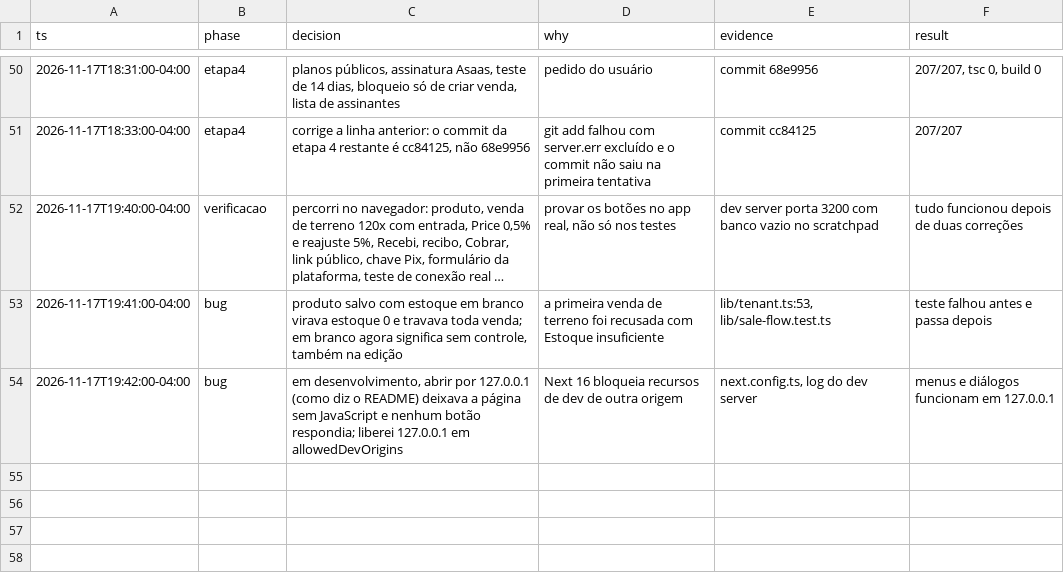
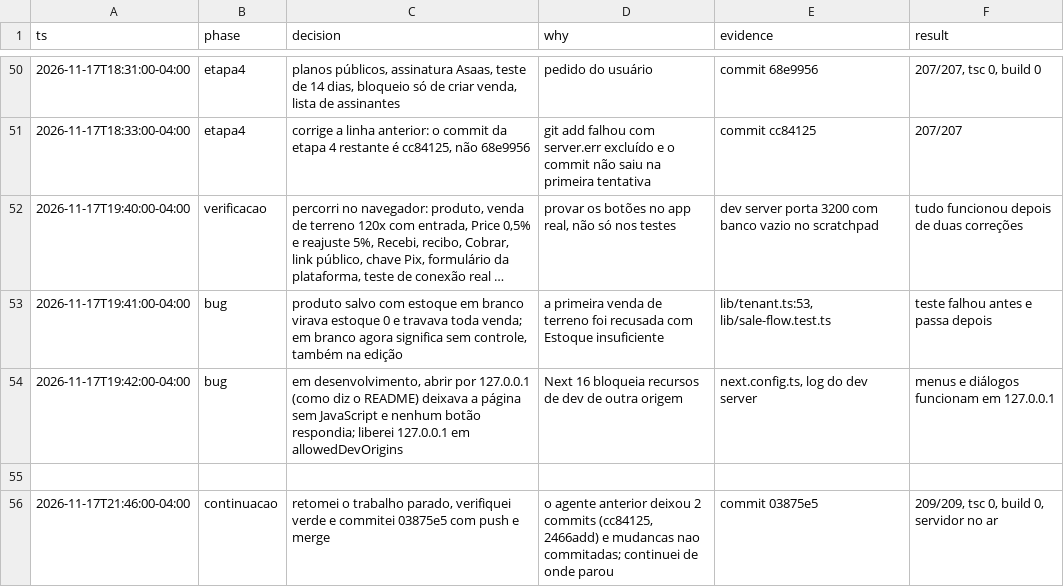
Before and after one commit to ortizpedroso/recebefacil, a TSV file: decisions.tsv, drawn as a sheet; only a part is shown, gaps mark what is left out; long unchanged cells end in ….

Commit message:
chore: log autonomous continuation

```diff
--- a/decisions.tsv
+++ b/decisions.tsv
@@ -54 +54,3 @@ ts	phase	decision	why	evidence	result
 2026-11-17T19:42:00-04:00	bug	em desenvolvimento, abrir por 127.0.0.1 (como diz o README) deixava a página sem JavaScript e nenhum botão respondia; liberei 127.0.0.1 em allowedDevOrigins	Next 16 bloqueia recursos de dev de outra origem	next.config.ts, log do dev server	menus e diálogos funcionam em 127.0.0.1
+
+2026-11-17T21:46:00-04:00	continuacao	retomei o trabalho parado, verifiquei verde e commitei 03875e5 com push e merge	o agente anterior deixou 2 commits (cc84125, 2466add) e mudancas nao commitadas; continuei de onde parou	commit 03875e5	209/209, tsc 0, build 0, servidor no ar
```
